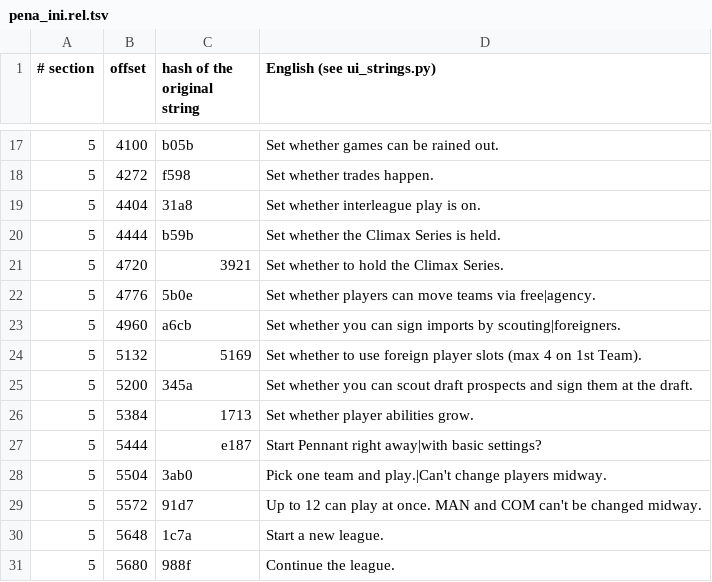
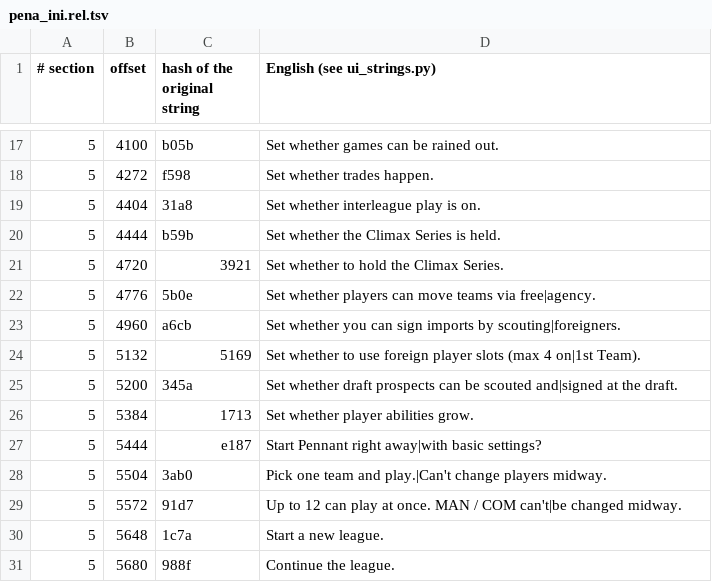
Before and after one commit to ogura-connection/Pawapros15-tools, a TSV file: translation/strings/pena_ini.rel.tsv, drawn as a sheet; only a part is shown, gaps mark what is left out.

Commit message:
Auto-sync 2026-10-14 01:39

```diff
--- a/translation/strings/pena_ini.rel.tsv
+++ b/translation/strings/pena_ini.rel.tsv
@@ -23,4 +23,4 @@
 5	4960	a6cb	Set whether you can sign imports by scouting|foreigners.
-5	5132	5169	Set whether to use foreign player slots (max 4 on 1st Team).
-5	5200	345a	Set whether you can scout draft prospects and sign them at the draft.
+5	5132	5169	Set whether to use foreign player slots (max 4 on|1st Team).
+5	5200	345a	Set whether draft prospects can be scouted and|signed at the draft.
 5	5384	1713	Set whether player abilities grow.
@@ -28,3 +28,3 @@
 5	5504	3ab0	Pick one team and play.|Can't change players midway.
-5	5572	91d7	Up to 12 can play at once. MAN and COM can't be changed midway.
+5	5572	91d7	Up to 12 can play at once. MAN / COM can't|be changed midway.
 5	5648	1c7a	Start a new league.
```
